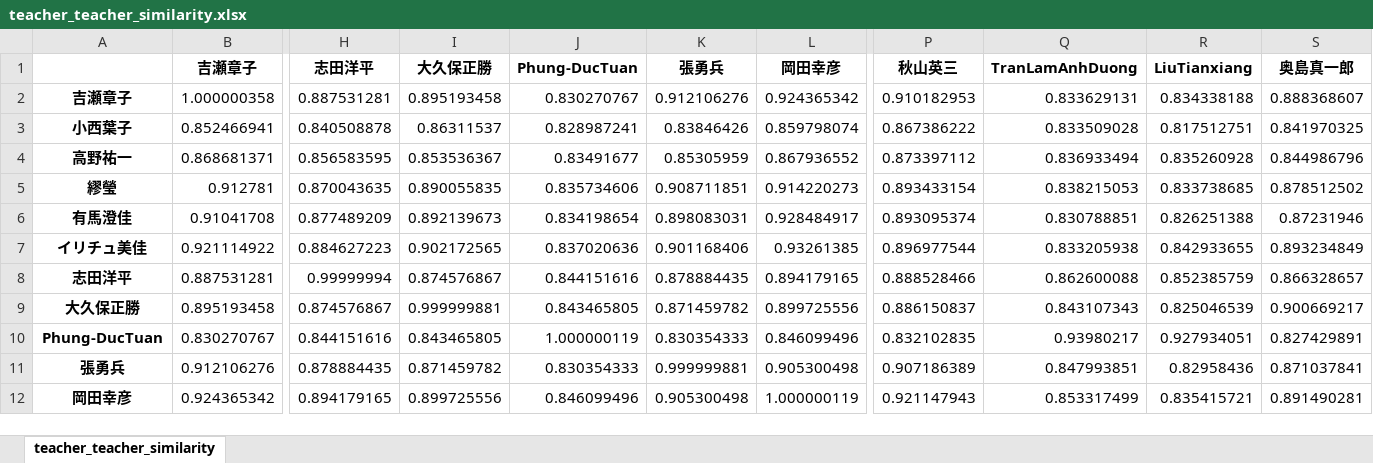
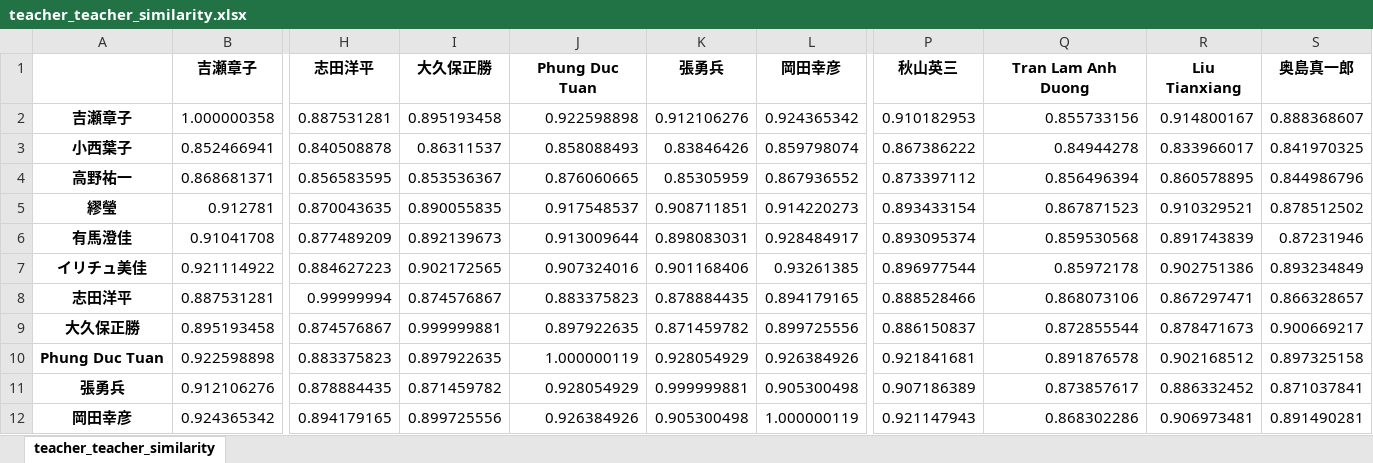
Before and after one commit to T-Kawaguchi-lab/matching-teachers-with-students, an Excel workbook: generated/teacher_teacher_similarity.xlsx, sheet teacher_teacher_similarity, drawn as a sheet; only a part is shown, gaps mark what is left out; values as stored, in another font and other column widths than the file's, no borders; removed rows and columns are numbered as before the commit, all else as after; rows hold the shown columns only; the diff covers the shown part only; the diff names each change by its address in the sheet, - before the commit and + after, or states it on an @@ line.

```diff
--- a/generated/teacher_teacher_similarity.xlsx (sheet teacher_teacher_similarity)
+++ b/generated/teacher_teacher_similarity.xlsx (sheet teacher_teacher_similarity)
-J1: Phung-DucTuan
+J1: Phung Duc Tuan
-Q1: TranLamAnhDuong
+Q1: Tran Lam Anh Duong
-R1: LiuTianxiang
+R1: Liu Tianxiang
-J2 (Phung Duc Tuan): 0.830270767
+J2 (Phung Duc Tuan): 0.922598898
-Q2 (Tran Lam Anh Duong): 0.833629131
+Q2 (Tran Lam Anh Duong): 0.855733156
-R2 (Liu Tianxiang): 0.834338188
+R2 (Liu Tianxiang): 0.914800167
-J3 (Phung Duc Tuan): 0.828987241
+J3 (Phung Duc Tuan): 0.858088493
-Q3 (Tran Lam Anh Duong): 0.833509028
+Q3 (Tran Lam Anh Duong): 0.84944278
-R3 (Liu Tianxiang): 0.817512751
+R3 (Liu Tianxiang): 0.833966017
-J4 (Phung Duc Tuan): 0.83491677
+J4 (Phung Duc Tuan): 0.876060665
-Q4 (Tran Lam Anh Duong): 0.836933494
+Q4 (Tran Lam Anh Duong): 0.856496394
-R4 (Liu Tianxiang): 0.835260928
+R4 (Liu Tianxiang): 0.860578895
-J5 (Phung Duc Tuan): 0.835734606
+J5 (Phung Duc Tuan): 0.917548537
-Q5 (Tran Lam Anh Duong): 0.838215053
+Q5 (Tran Lam Anh Duong): 0.867871523
-R5 (Liu Tianxiang): 0.833738685
+R5 (Liu Tianxiang): 0.910329521
-J6 (Phung Duc Tuan): 0.834198654
+J6 (Phung Duc Tuan): 0.913009644
-Q6 (Tran Lam Anh Duong): 0.830788851
+Q6 (Tran Lam Anh Duong): 0.859530568
-R6 (Liu Tianxiang): 0.826251388
+R6 (Liu Tianxiang): 0.891743839
-J7 (Phung Duc Tuan): 0.837020636
+J7 (Phung Duc Tuan): 0.907324016
-Q7 (Tran Lam Anh Duong): 0.833205938
+Q7 (Tran Lam Anh Duong): 0.85972178
-R7 (Liu Tianxiang): 0.842933655
+R7 (Liu Tianxiang): 0.902751386
-J8 (Phung Duc Tuan): 0.844151616
+J8 (Phung Duc Tuan): 0.883375823
-Q8 (Tran Lam Anh Duong): 0.862600088
+Q8 (Tran Lam Anh Duong): 0.868073106
-R8 (Liu Tianxiang): 0.852385759
+R8 (Liu Tianxiang): 0.867297471
-J9 (Phung Duc Tuan): 0.843465805
+J9 (Phung Duc Tuan): 0.897922635
-Q9 (Tran Lam Anh Duong): 0.843107343
+Q9 (Tran Lam Anh Duong): 0.872855544
-R9 (Liu Tianxiang): 0.825046539
+R9 (Liu Tianxiang): 0.878471673
-row 10: Phung-DucTuan | 0.830270767 | 0.844151616 | 0.843465805 | 1.000000119 | 0.830354333 | 0.846099496 | 0.832102835 | 0.93980217 | 0.927934051 | 0.827429891
+row 10: Phung Duc Tuan | 0.922598898 | 0.883375823 | 0.897922635 | 1.000000119 | 0.928054929 | 0.926384926 | 0.921841681 | 0.891876578 | 0.902168512 | 0.897325158
-J11 (Phung Duc Tuan): 0.830354333
+J11 (Phung Duc Tuan): 0.928054929
-Q11 (Tran Lam Anh Duong): 0.847993851
+Q11 (Tran Lam Anh Duong): 0.873857617
-R11 (Liu Tianxiang): 0.82958436
+R11 (Liu Tianxiang): 0.886332452
-J12 (Phung Duc Tuan): 0.846099496
+J12 (Phung Duc Tuan): 0.926384926
-Q12 (Tran Lam Anh Duong): 0.853317499
+Q12 (Tran Lam Anh Duong): 0.868302286
-R12 (Liu Tianxiang): 0.835415721
+R12 (Liu Tianxiang): 0.906973481
```
Also changed, not shown: 2 added rows, 2 removed rows and 45 edited cells elsewhere in this sheet, generated/committee_recommendations.xlsx, generated/student_teacher_similarity_detailed.xlsx, 4 other files.
